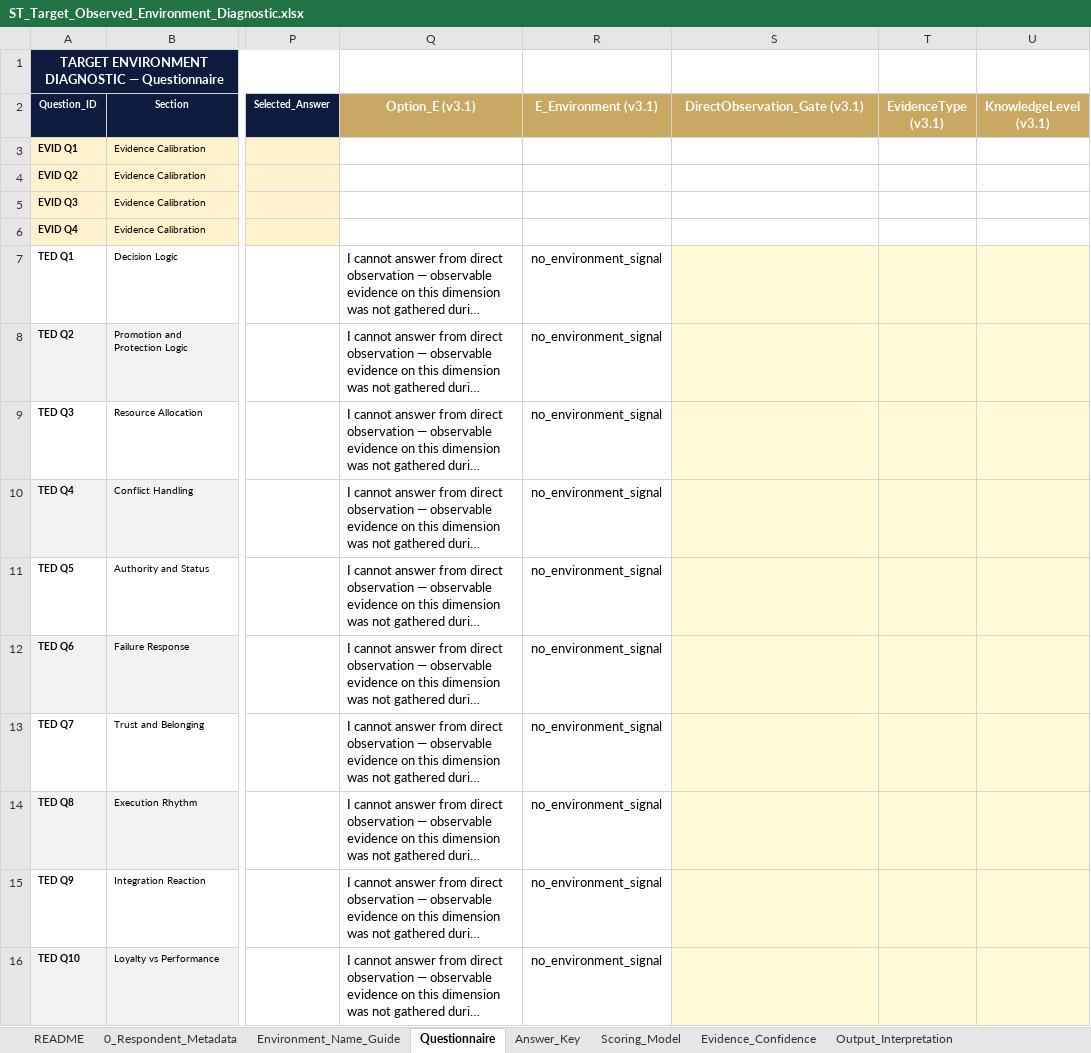
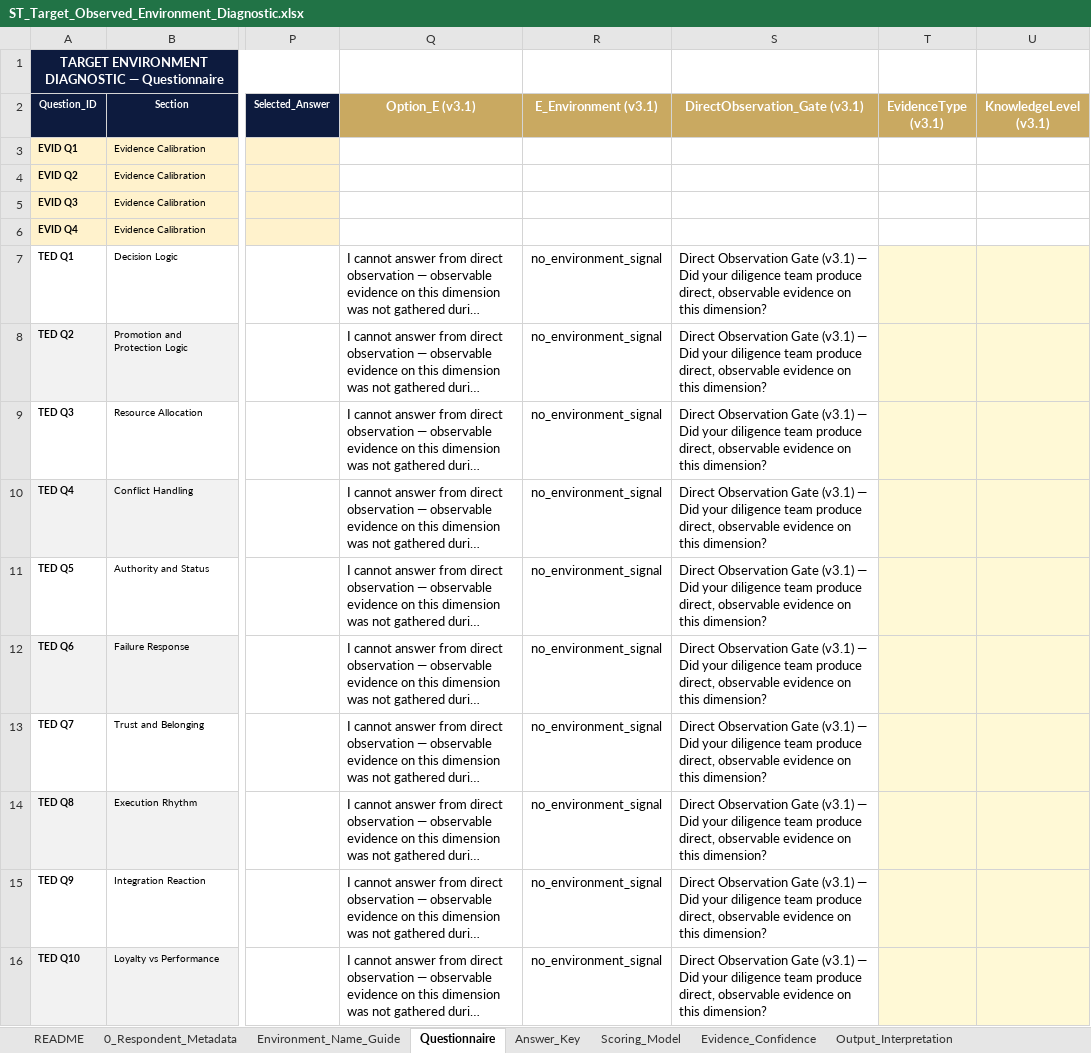
Before and after one commit to Inposibl/stcd, an Excel workbook: NewLogic 03.05.2026/ST_Target_Observed_Environment_Diagnostic.xlsx, sheet Questionnaire, drawn as a sheet; only a part is shown, gaps mark what is left out; long unchanged cells end in …; values as stored, in another font and other column widths than the file's, no borders; the diff covers the shown part only; the diff names each change by its address in the sheet, - before the commit and + after, or states it on an @@ line.

Commit message:
Restore STEP-TOD direct observation gate source cells

```diff
--- a/NewLogic 03.05.2026/ST_Target_Observed_Environment_Diagnostic.xlsx (sheet Questionnaire)
+++ b/NewLogic 03.05.2026/ST_Target_Observed_Environment_Diagnostic.xlsx (sheet Questionnaire)
-S7:S16 (DirectObservation_Gate (v3.1)): (empty)
+S7:S16 (DirectObservation_Gate (v3.1)): Direct Observation Gate (v3.1) — Did your diligence team produce direct, observable evidence on this dimension?
-S7:S16 fill: #FFF9D6
+S7:S16 fill: none
```
Also changed, not shown: 9 edited cells and cell formats elsewhere in this sheet, 3 other files.
